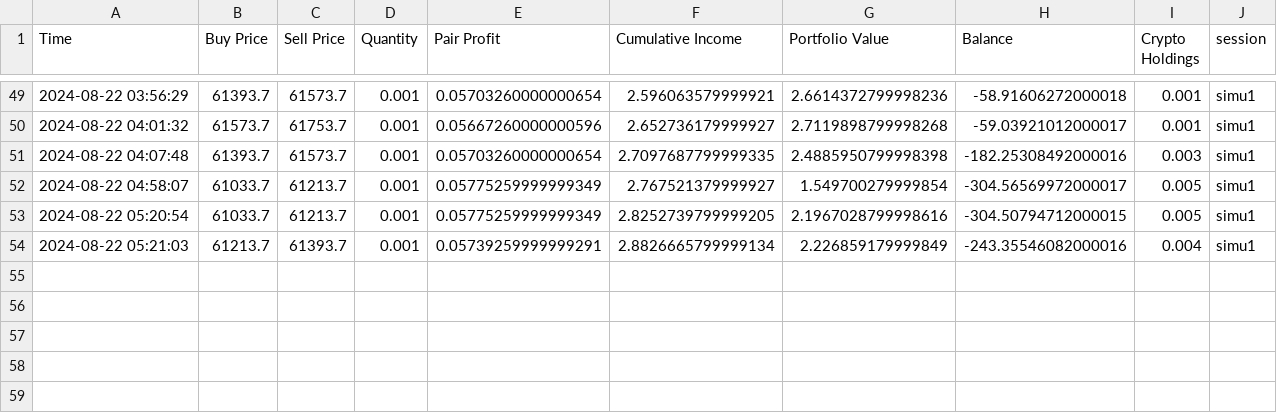
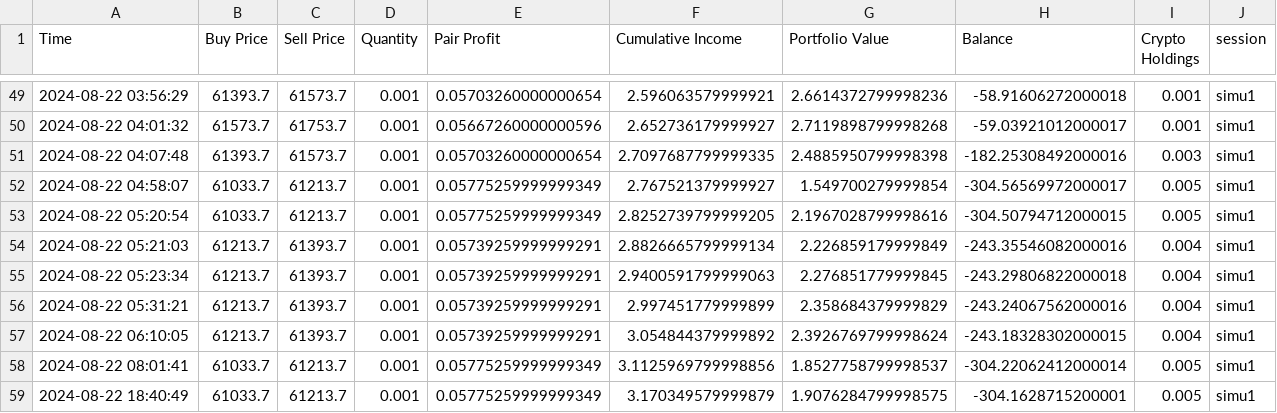
Before and after one commit to GUANLEEWU/StaircaseTrader, a CSV file: trades_record_BTCUSDT.csv, drawn as a sheet; only a part is shown, gaps mark what is left out; the diff names each change by its address in the sheet, - before the commit and + after, or states it on an @@ line.

```diff
--- a/trades_record_BTCUSDT.csv
+++ b/trades_record_BTCUSDT.csv
+row 55: 2024-08-22 05:23:34 | 61213.7 | 61393.7 | 0.001 | 0.05739259999999291 | 2.9400591799999063 | 2.276851779999845 | -243.29806822000018 | 0.004 | simu1
+row 56: 2024-08-22 05:31:21 | 61213.7 | 61393.7 | 0.001 | 0.05739259999999291 | 2.997451779999899 | 2.358684379999829 | -243.24067562000016 | 0.004 | simu1
+row 57: 2024-08-22 06:10:05 | 61213.7 | 61393.7 | 0.001 | 0.05739259999999291 | 3.054844379999892 | 2.3926769799998624 | -243.18328302000015 | 0.004 | simu1
+row 58: 2024-08-22 08:01:41 | 61033.7 | 61213.7 | 0.001 | 0.05775259999999349 | 3.1125969799998856 | 1.8527758799998537 | -304.22062412000014 | 0.005 | simu1
+row 59: 2024-08-22 18:40:49 | 61033.7 | 61213.7 | 0.001 | 0.05775259999999349 | 3.170349579999879 | 1.9076284799998575 | -304.1628715200001 | 0.005 | simu1
```
Also changed, not shown: trades_record_ETHUSDT.csv, 14 other files.
